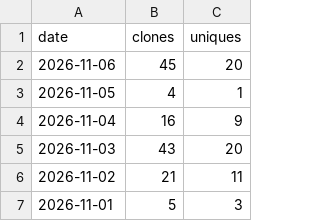
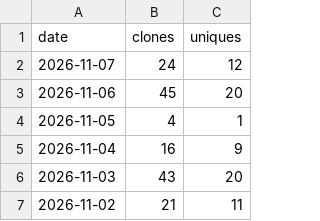
Before and after one commit to yorha2b-lab/autodev, a CSV file: ghrs-data/clones_ledger.csv, drawn as a sheet; only a part is shown; the shorter side is filled out with more unchanged rows; the diff names each change by its address in the sheet, - before the commit and + after, or states it on an @@ line.

```diff
--- a/ghrs-data/clones_ledger.csv
+++ b/ghrs-data/clones_ledger.csv
+row 2: 2026-11-07 | 24 | 12
```
Also changed, not shown: ghrs-data/views_ledger.csv, 6 other files.
